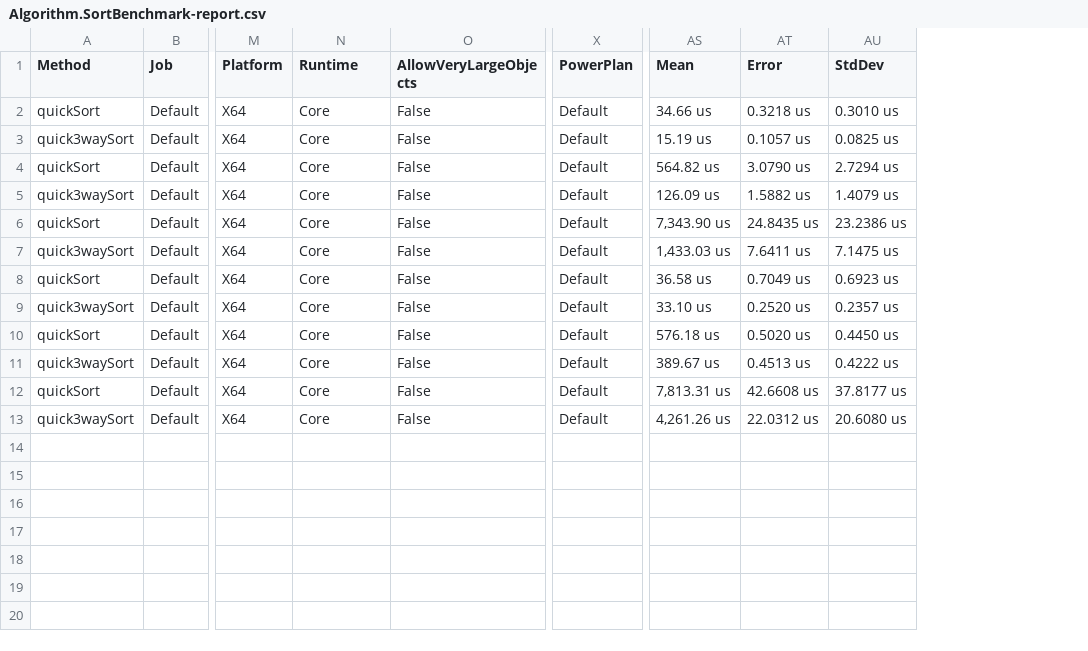
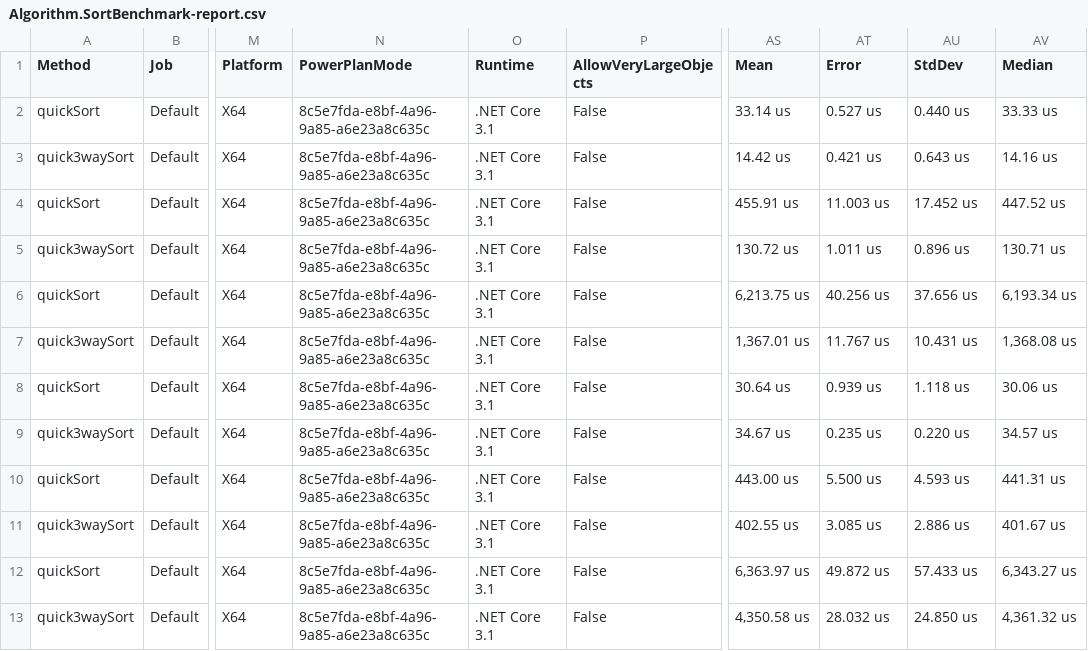
Before and after one commit to renshujian/learning-algorithm, a CSV file: BenchmarkDotNet.Artifacts/results/Algorithm.SortBenchmark-report.csv, drawn as a sheet; only a part is shown, gaps mark what is left out; removed rows and columns are numbered as before the commit, all else as after; the diff names each change by its address in the sheet, - before the commit and + after, or states it on an @@ line.

```diff
--- a/BenchmarkDotNet.Artifacts/results/Algorithm.SortBenchmark-report.csv
+++ b/BenchmarkDotNet.Artifacts/results/Algorithm.SortBenchmark-report.csv
+column N (PowerPlanMode), rows 2-13: all 8c5e7fda-e8bf-4a96-9a85-a6e23a8c635c
-column X (PowerPlan), rows 2-13: all Default
+column AV (Median), rows 2-13: 33.33 us | 14.16 us | 447.52 us | 130.71 us | 6,193.34 us | 1,368.08 us | 30.06 us | 34.57 us | 441.31 us | 401.67 us | 6,343.27 us | 4,361.32 us
-O2:O13 (Runtime): Core
+O2:O13 (Runtime): .NET Core 3.1
-AS2 (Mean): 34.66 us
+AS2 (Mean): 33.14 us
-AT2 (Error): 0.3218 us
+AT2 (Error): 0.527 us
-AU2 (StdDev): 0.3010 us
+AU2 (StdDev): 0.440 us
-AS3 (Mean): 15.19 us
+AS3 (Mean): 14.42 us
-AT3 (Error): 0.1057 us
+AT3 (Error): 0.421 us
-AU3 (StdDev): 0.0825 us
+AU3 (StdDev): 0.643 us
-AS4 (Mean): 564.82 us
+AS4 (Mean): 455.91 us
-AT4 (Error): 3.0790 us
+AT4 (Error): 11.003 us
-AU4 (StdDev): 2.7294 us
+AU4 (StdDev): 17.452 us
-AS5 (Mean): 126.09 us
+AS5 (Mean): 130.72 us
-AT5 (Error): 1.5882 us
+AT5 (Error): 1.011 us
-AU5 (StdDev): 1.4079 us
+AU5 (StdDev): 0.896 us
-AS6 (Mean): 7,343.90 us
+AS6 (Mean): 6,213.75 us
-AT6 (Error): 24.8435 us
+AT6 (Error): 40.256 us
-AU6 (StdDev): 23.2386 us
+AU6 (StdDev): 37.656 us
-AS7 (Mean): 1,433.03 us
+AS7 (Mean): 1,367.01 us
-AT7 (Error): 7.6411 us
+AT7 (Error): 11.767 us
-AU7 (StdDev): 7.1475 us
+AU7 (StdDev): 10.431 us
-AS8 (Mean): 36.58 us
+AS8 (Mean): 30.64 us
-AT8 (Error): 0.7049 us
+AT8 (Error): 0.939 us
-AU8 (StdDev): 0.6923 us
+AU8 (StdDev): 1.118 us
-AS9 (Mean): 33.10 us
+AS9 (Mean): 34.67 us
-AT9 (Error): 0.2520 us
+AT9 (Error): 0.235 us
-AU9 (StdDev): 0.2357 us
+AU9 (StdDev): 0.220 us
-AS10 (Mean): 576.18 us
+AS10 (Mean): 443.00 us
-AT10 (Error): 0.5020 us
+AT10 (Error): 5.500 us
-AU10 (StdDev): 0.4450 us
+AU10 (StdDev): 4.593 us
-AS11 (Mean): 389.67 us
+AS11 (Mean): 402.55 us
-AT11 (Error): 0.4513 us
+AT11 (Error): 3.085 us
-AU11 (StdDev): 0.4222 us
+AU11 (StdDev): 2.886 us
-AS12 (Mean): 7,813.31 us
+AS12 (Mean): 6,363.97 us
-AT12 (Error): 42.6608 us
+AT12 (Error): 49.872 us
-AU12 (StdDev): 37.8177 us
+AU12 (StdDev): 57.433 us
-AS13 (Mean): 4,261.26 us
+AS13 (Mean): 4,350.58 us
-AT13 (Error): 22.0312 us
+AT13 (Error): 28.032 us
-AU13 (StdDev): 20.6080 us
+AU13 (StdDev): 24.850 us
```
Also changed, not shown: 3 other files.
